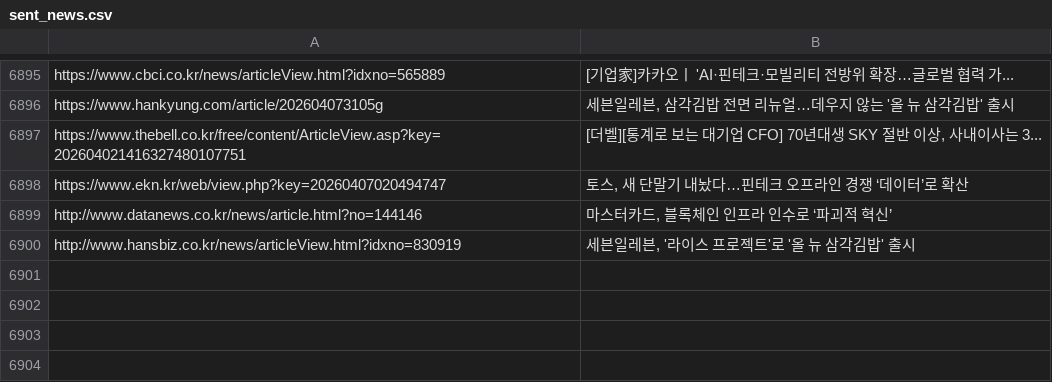
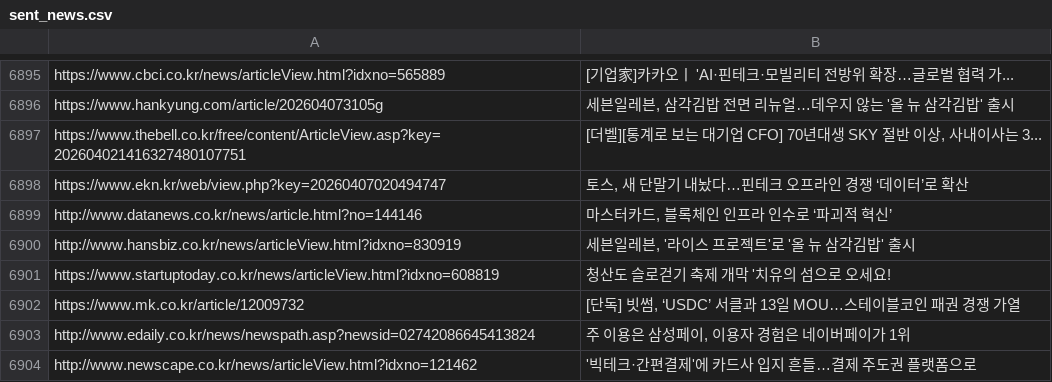
Before and after one commit to dhlee13147-lang/my-news-bot, a CSV file: sent_news.csv, drawn as a sheet; only a part is shown, gaps mark what is left out.

```diff
--- a/sent_news.csv
+++ b/sent_news.csv
@@ -6900 +6900,5 @@ http://www.datanews.co.kr/news/article.html?no=144146,"마스터카드, 블록
 http://www.hansbiz.co.kr/news/articleView.html?idxno=830919,"세븐일레븐, '라이스 프로젝트'로 '올 뉴 삼각김밥' 출시"
+https://www.startuptoday.co.kr/news/articleView.html?idxno=608819,청산도 슬로걷기 축제 개막 '치유의 섬으로 오세요!
+https://www.mk.co.kr/article/12009732,"[단독] 빗썸, ‘USDC’ 서클과 13일 MOU…스테이블코인 패권 경쟁 가열"
+http://www.edaily.co.kr/news/newspath.asp?newsid=02742086645413824,"주 이용은 삼성페이, 이용자 경험은 네이버페이가 1위"
+http://www.newscape.co.kr/news/articleView.html?idxno=121462,'빅테크·간편결제'에 카드사 입지 흔들…결제 주도권 플랫폼으로
```
